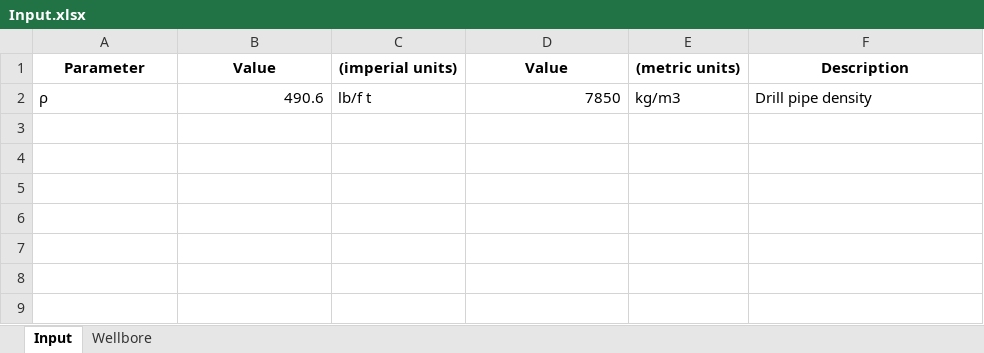
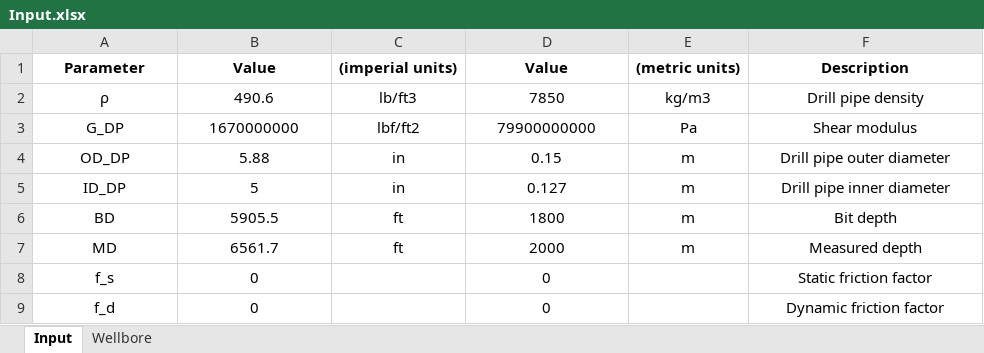
Before and after one commit to CNPC-USA/Drill-String-Test-Cases, an Excel workbook: Test Cases/Test Case 1/Input/Input.xlsx, sheet Input, drawn as a sheet; values as stored, in another font and other column widths than the file's, no borders; the diff names each change by its address in the sheet, - before the commit and + after, or states it on an @@ line.

```diff
--- a/Test Cases/Test Case 1/Input/Input.xlsx (sheet Input)
+++ b/Test Cases/Test Case 1/Input/Input.xlsx (sheet Input)
-A2 alignment: left
+A2 alignment: center
-B2 alignment: right
+B2 alignment: center
-C2 ((imperial units)): lb/f t
+C2 ((imperial units)): lb/ft3
-C2 alignment: left
+C2 alignment: center
-D2 alignment: right
+D2 alignment: center
-E2:F2 alignment: left
+E2:F2 alignment: center
+row 3: G_DP | 1670000000 | lbf/ft2 | 79900000000 | Pa | Shear modulus
+row 4: OD_DP | 5.88 | in | 0.15 | m | Drill pipe outer diameter
+row 5: ID_DP | 5 | in | 0.127 | m | Drill pipe inner diameter
+row 6: BD | 5905.5 | ft | 1800 | m | Bit depth
+row 7: MD | 6561.7 | ft | 2000 | m | Measured depth
+row 8: f_s | 0 |  | 0 |  | Static friction factor
+row 9: f_d | 0 |  | 0 |  | Dynamic friction factor
```
Also changed, not shown: sheet Wellbore, 15 other files.
